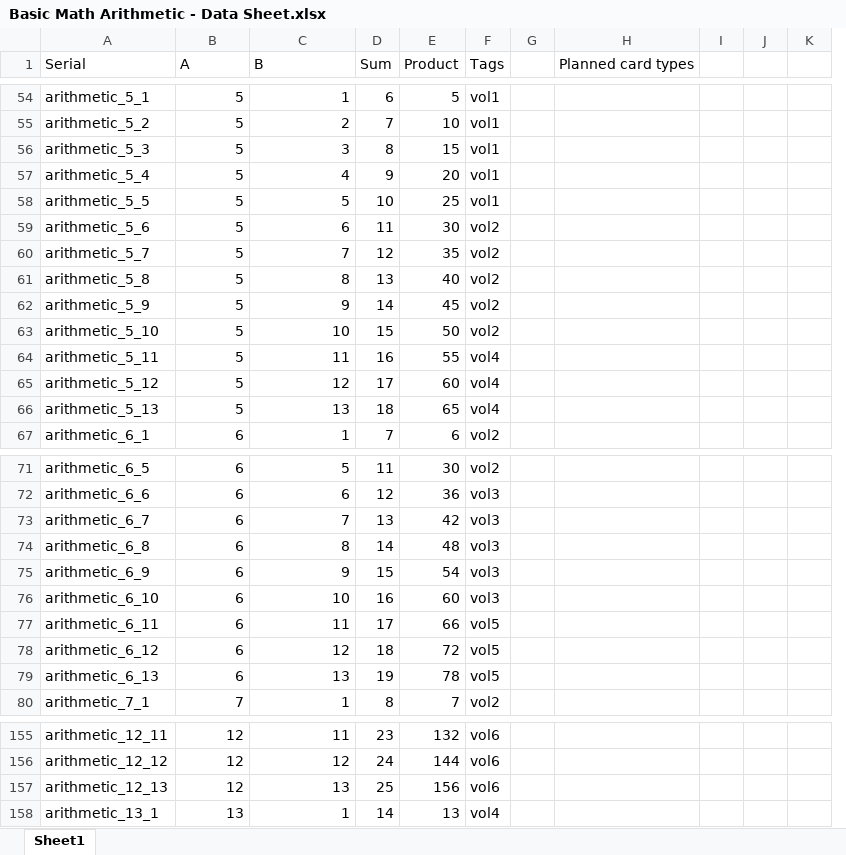
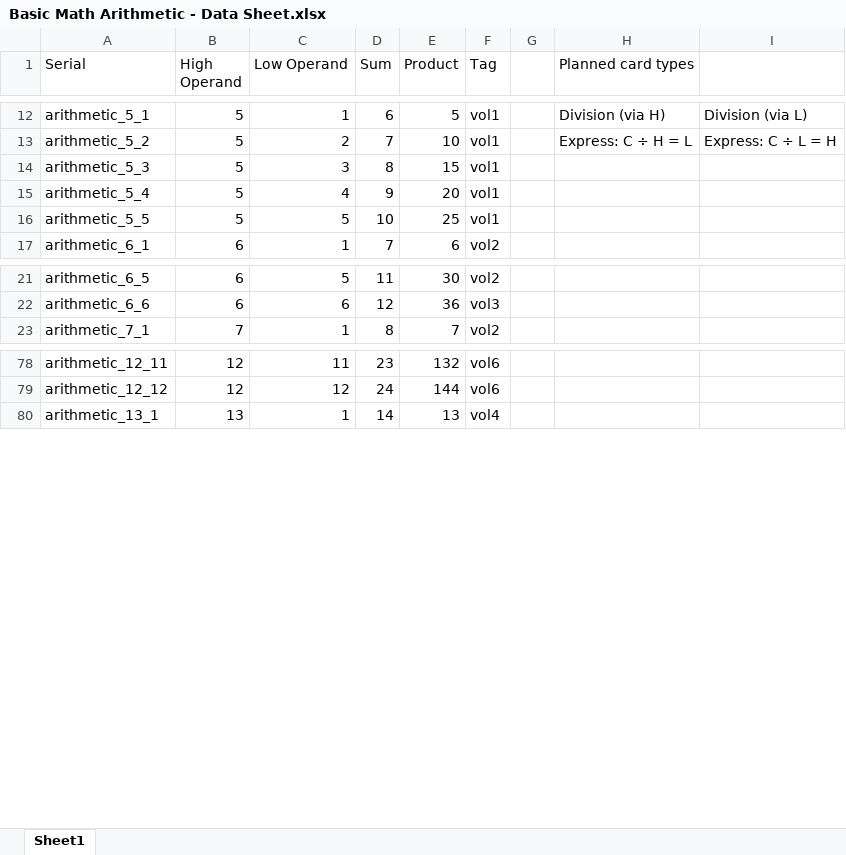
Before and after one commit to jasonsparc/some-anki-decks, an Excel workbook: basic-math-arithmetic/Basic Math Arithmetic - Data Sheet.xlsx, sheet Sheet1, drawn as a sheet; only a part is shown, gaps mark what is left out; values as stored, in another font and other column widths than the file's, no borders; removed rows and columns are numbered as before the commit, all else as after; the diff covers the shown part only; the diff names each change by its address in the sheet, - before the commit and + after, or states it on an @@ line.

Commit message:
New and improved: Basic Math Arithmetic
- Cards are more related, to avoid scheduling those actually related to each other in the same day.
- No more pre-randomizing queries, to better reinforce knowledge by building on top of the most recent (easily relatable) ones (i.e., to ensure building a single coherent memory structure).

```diff
--- a/basic-math-arithmetic/Basic Math Arithmetic - Data Sheet.xlsx (sheet Sheet1)
+++ b/basic-math-arithmetic/Basic Math Arithmetic - Data Sheet.xlsx (sheet Sheet1)
-column I, empty
-column J, empty
-column K, empty
+column I, rows 12-13: Division (via L) | Express: C ÷ L = H
-B1: A
+B1: High Operand
-C1: B
+C1: Low Operand
-F1: Tags
+F1: Tag
-H12 (Planned card types): (empty)
+H12 (Planned card types): Division (via H)
-H13 (Planned card types): (empty)
+H13 (Planned card types): Express: C ÷ H = L
-row 59: arithmetic_5_6 | 5 | 6 | 11 | 30 | vol2
-row 60: arithmetic_5_7 | 5 | 7 | 12 | 35 | vol2
-row 61: arithmetic_5_8 | 5 | 8 | 13 | 40 | vol2
-row 62: arithmetic_5_9 | 5 | 9 | 14 | 45 | vol2
-row 63: arithmetic_5_10 | 5 | 10 | 15 | 50 | vol2
-row 64: arithmetic_5_11 | 5 | 11 | 16 | 55 | vol4
-row 65: arithmetic_5_12 | 5 | 12 | 17 | 60 | vol4
-row 66: arithmetic_5_13 | 5 | 13 | 18 | 65 | vol4
-row 73: arithmetic_6_7 | 6 | 7 | 13 | 42 | vol3
-row 74: arithmetic_6_8 | 6 | 8 | 14 | 48 | vol3
-row 75: arithmetic_6_9 | 6 | 9 | 15 | 54 | vol3
-row 76: arithmetic_6_10 | 6 | 10 | 16 | 60 | vol3
-row 77: arithmetic_6_11 | 6 | 11 | 17 | 66 | vol5
-row 78: arithmetic_6_12 | 6 | 12 | 18 | 72 | vol5
-row 79: arithmetic_6_13 | 6 | 13 | 19 | 78 | vol5
-row 157: arithmetic_12_13 | 12 | 13 | 25 | 156 | vol6
```
Also changed, not shown: 62 removed rows and 7 edited cells elsewhere in this sheet, formulas that keep their value, 15 other files.
